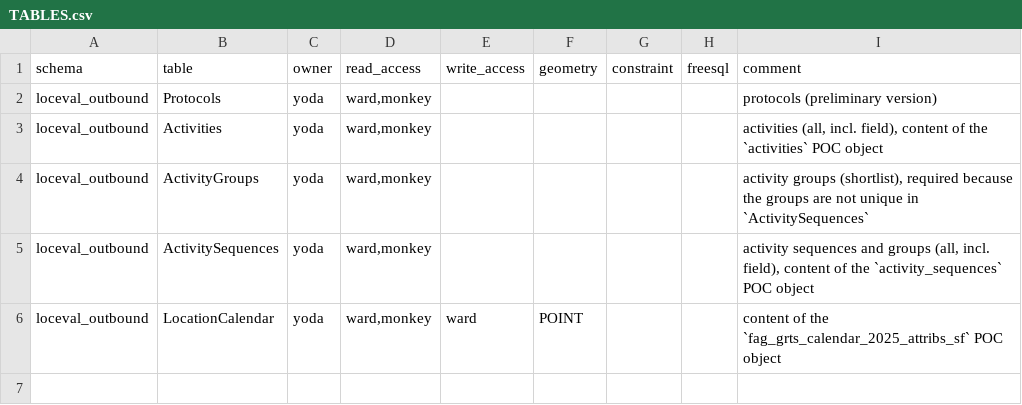
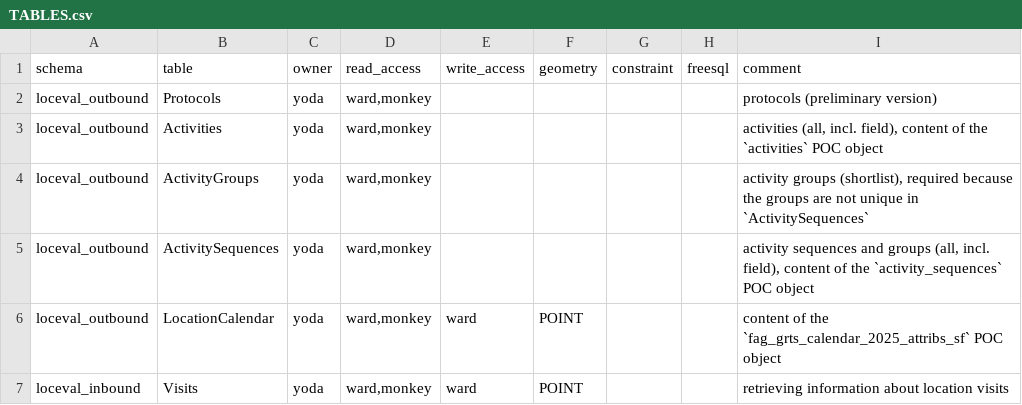
Before and after one commit to inbo/n2khab-mne-monitoring, a CSV file: 900_database_organization/db_structure/TABLES.csv, drawn as a sheet; the diff names each change by its address in the sheet, - before the commit and + after, or states it on an @@ line.

Commit message:
dbinit: inbound table "visits"

```diff
--- a/900_database_organization/db_structure/TABLES.csv
+++ b/900_database_organization/db_structure/TABLES.csv
+row 7: loceval_inbound | Visits | yoda | ward,monkey | ward | POINT |  |  | retrieving information about location visits
```
Also changed, not shown: 900_database_organization/db_structure/Activities.csv, 900_database_organization/db_structure/LocationCalendar.csv, 6 other files.
